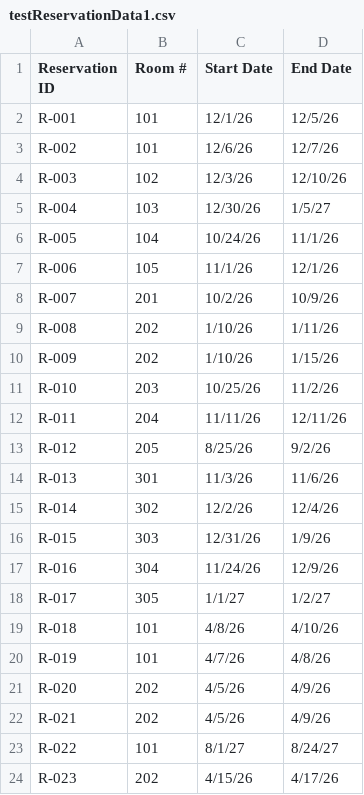
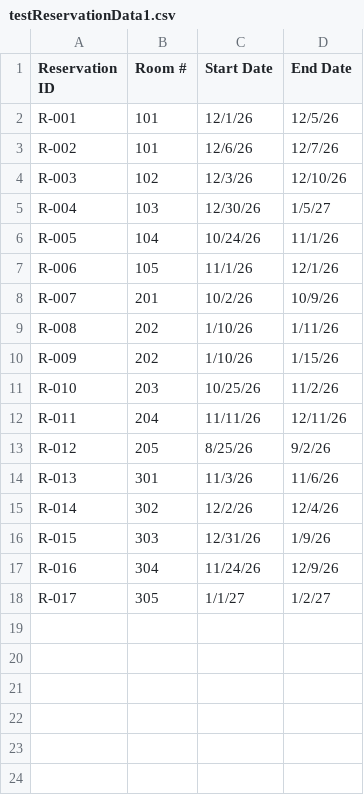
Before and after one commit to Lukovsky1/Golden_Opertunity, a CSV file: src/main/resources/testReservationData1.csv, drawn as a sheet.

```diff
--- a/src/main/resources/testReservationData1.csv
+++ b/src/main/resources/testReservationData1.csv
@@ -18,7 +18 @@ R-016,304,11/24/26,12/9/26
 R-017,305,1/1/27,1/2/27
-R-018,101,4/8/26,4/10/26
-R-019,101,4/7/26,4/8/26
-R-020,202,4/5/26,4/9/26
-R-021,202,4/5/26,4/9/26
-R-022,101,8/1/27,8/24/27
-R-023,202,4/15/26,4/17/26
```
Also changed, not shown: 26 other files.
